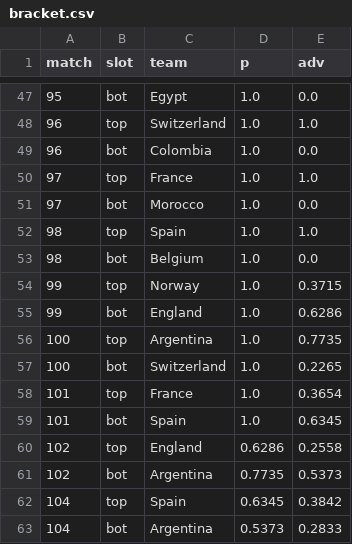
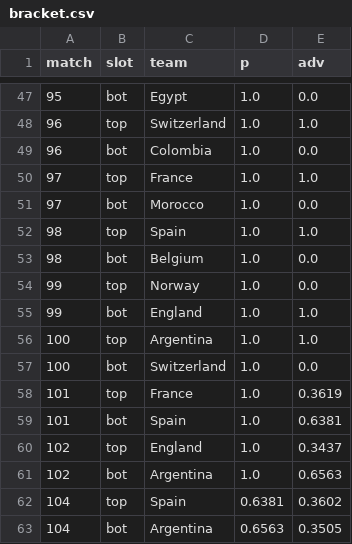
Before and after one commit to Mowy2001/wc26, a CSV file: outputs/bracket.csv, drawn as a sheet; only a part is shown, gaps mark what is left out.

```diff
--- a/outputs/bracket.csv
+++ b/outputs/bracket.csv
@@ -53,11 +53,11 @@ match,slot,team,p,adv
 98,bot,Belgium,1.0,0.0
-99,top,Norway,1.0,0.3715
-99,bot,England,1.0,0.6286
-100,top,Argentina,1.0,0.7735
-100,bot,Switzerland,1.0,0.2265
-101,top,France,1.0,0.3654
-101,bot,Spain,1.0,0.6345
-102,top,England,0.6286,0.2558
-102,bot,Argentina,0.7735,0.5373
-104,top,Spain,0.6345,0.3842
-104,bot,Argentina,0.5373,0.2833
+99,top,Norway,1.0,0.0
+99,bot,England,1.0,1.0
+100,top,Argentina,1.0,1.0
+100,bot,Switzerland,1.0,0.0
+101,top,France,1.0,0.3619
+101,bot,Spain,1.0,0.6381
+102,top,England,1.0,0.3437
+102,bot,Argentina,1.0,0.6563
+104,top,Spain,0.6381,0.3602
+104,bot,Argentina,0.6563,0.3505
```
Also changed, not shown: outputs/distinct_scorers.csv, outputs/golden_boot.csv, 12 other files.
